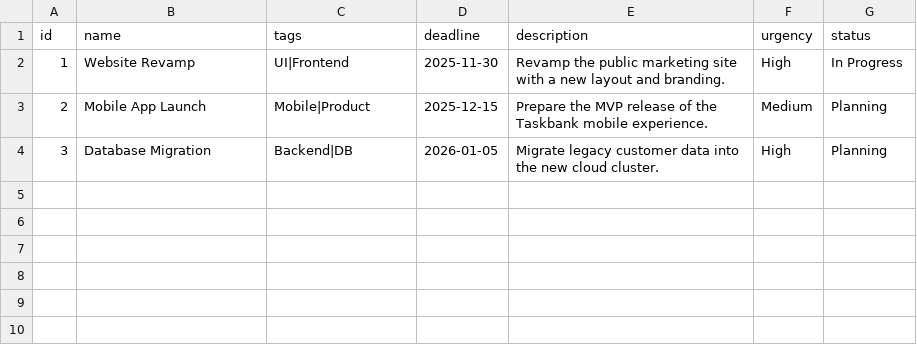
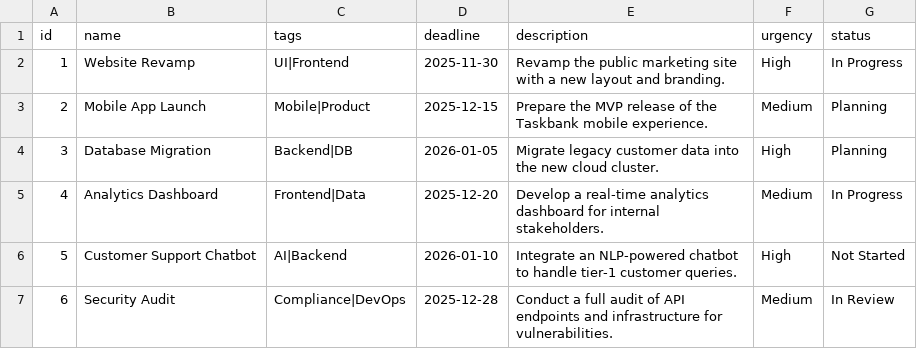
Before and after one commit to ArdaBakici/Taskbank, a CSV file: front-end/public/mock-data/projects.csv, drawn as a sheet; the diff names each change by its address in the sheet, - before the commit and + after, or states it on an @@ line.

```diff
--- a/front-end/public/mock-data/projects.csv
+++ b/front-end/public/mock-data/projects.csv
+row 5: 4 | Analytics Dashboard | Frontend|Data | 2025-12-20 | Develop a real-time analytics dashboard for internal stakeholders. | Medium | In Progress
+row 6: 5 | Customer Support Chatbot | AI|Backend | 2026-01-10 | Integrate an NLP-powered chatbot to handle tier-1 customer queries. | High | Not Started
+row 7: 6 | Security Audit | Compliance|DevOps | 2025-12-28 | Conduct a full audit of API endpoints and infrastructure for vulnerabilities. | Medium | In Review
```
Also changed, not shown: front-end/public/mock-data/tasks.csv, 1 other file.
